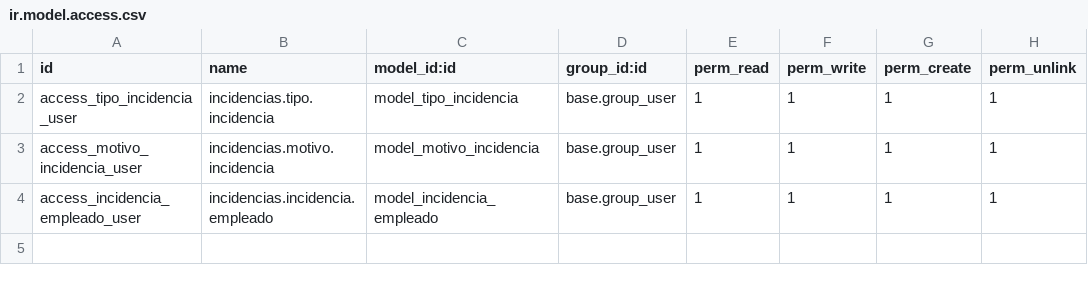
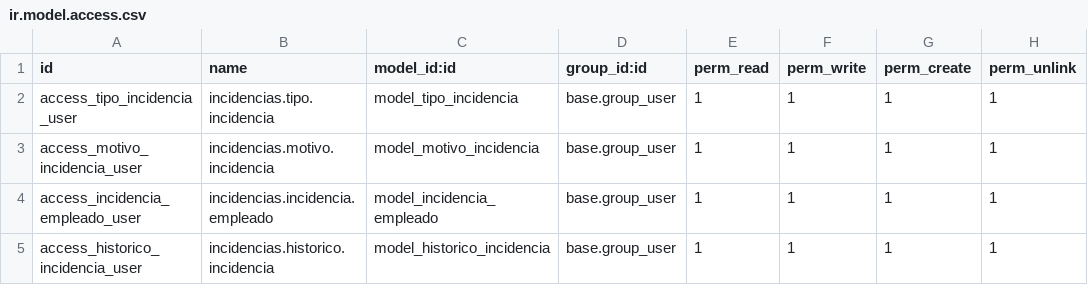
Before and after one commit to Carlos9905/incidencias, a CSV file: security/ir.model.access.csv, drawn as a sheet.

Commit message:
Permisos

```diff
--- a/security/ir.model.access.csv
+++ b/security/ir.model.access.csv
@@ -4 +4,2 @@ access_motivo_incidencia_user,incidencias.motivo.incidencia,model_motivo_inciden
 access_incidencia_empleado_user,incidencias.incidencia.empleado,model_incidencia_empleado,base.group_user,1,1,1,1
+access_historico_incidencia_user,incidencias.historico.incidencia,model_historico_incidencia,base.group_user,1,1,1,1
```
